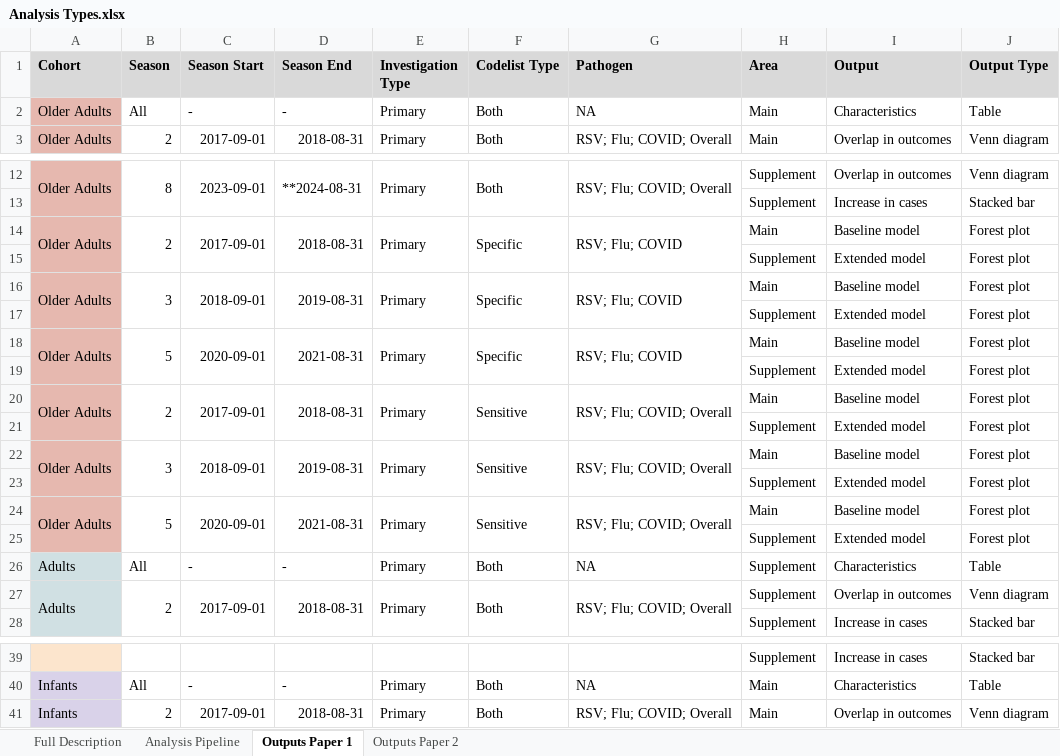
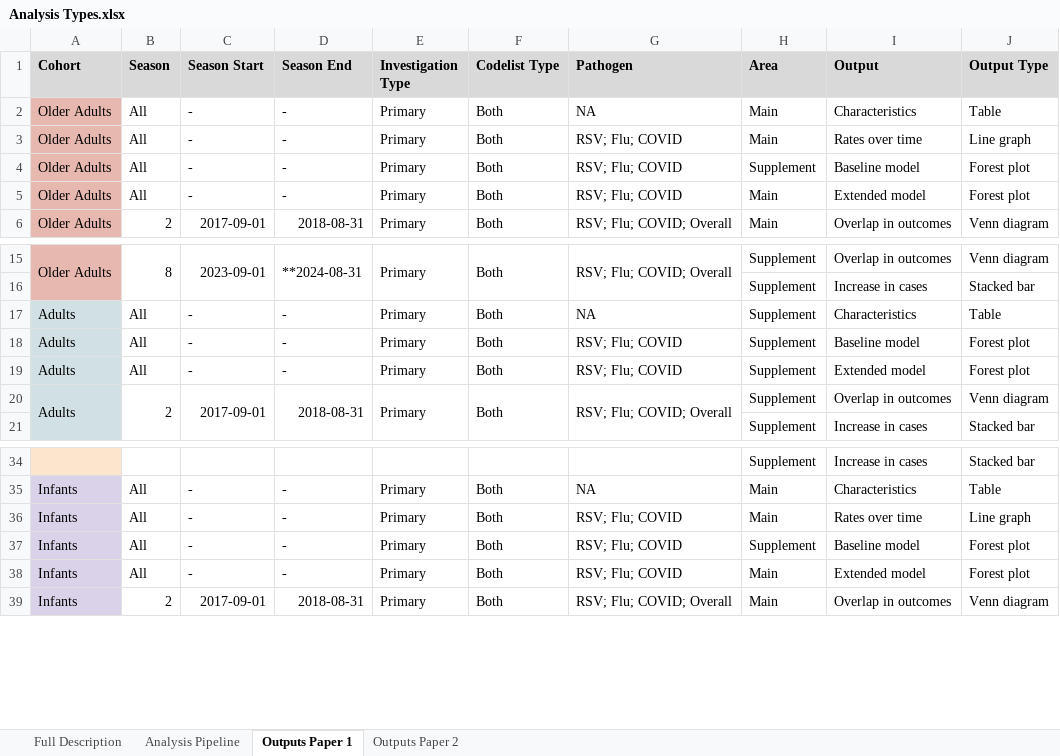
Before and after one commit to opensafely/disparities-comparison, an Excel workbook: docs/Analysis Types.xlsx, sheet Outputs Paper 1, drawn as a sheet; only a part is shown, gaps mark what is left out; values as stored, in another font and other column widths than the file's, no borders; charts and pictures not drawn; removed rows and columns are numbered as before the commit, all else as after; the diff covers the shown part only; the diff names each change by its address in the sheet, - before the commit and + after, or states it on an @@ line.

```diff
--- a/docs/Analysis Types.xlsx (sheet Outputs Paper 1)
+++ b/docs/Analysis Types.xlsx (sheet Outputs Paper 1)
+row 3: Older Adults | All | - | - | Primary | Both | RSV; Flu; COVID | Main | Rates over time | Line graph
+row 4: Older Adults | All | - | - | Primary | Both | RSV; Flu; COVID | Supplement | Baseline model | Forest plot
+row 5: Older Adults | All | - | - | Primary | Both | RSV; Flu; COVID | Main | Extended model | Forest plot
-row 14: Older Adults | 2 | 2017-09-01 | 2018-08-31 | Primary | Specific | RSV; Flu; COVID | Main | Baseline model | Forest plot
-row 15:  |  |  |  |  |  |  | Supplement | Extended model | Forest plot
-row 16: Older Adults | 3 | 2018-09-01 | 2019-08-31 | Primary | Specific | RSV; Flu; COVID | Main | Baseline model | Forest plot
-row 17:  |  |  |  |  |  |  | Supplement | Extended model | Forest plot
-row 18: Older Adults | 5 | 2020-09-01 | 2021-08-31 | Primary | Specific | RSV; Flu; COVID | Main | Baseline model | Forest plot
-row 19:  |  |  |  |  |  |  | Supplement | Extended model | Forest plot
-row 20: Older Adults | 2 | 2017-09-01 | 2018-08-31 | Primary | Sensitive | RSV; Flu; COVID; Overall | Main | Baseline model | Forest plot
-row 21:  |  |  |  |  |  |  | Supplement | Extended model | Forest plot
-row 22: Older Adults | 3 | 2018-09-01 | 2019-08-31 | Primary | Sensitive | RSV; Flu; COVID; Overall | Main | Baseline model | Forest plot
-row 23:  |  |  |  |  |  |  | Supplement | Extended model | Forest plot
-row 24: Older Adults | 5 | 2020-09-01 | 2021-08-31 | Primary | Sensitive | RSV; Flu; COVID; Overall | Main | Baseline model | Forest plot
-row 25:  |  |  |  |  |  |  | Supplement | Extended model | Forest plot
+row 18: Adults | All | - | - | Primary | Both | RSV; Flu; COVID | Supplement | Baseline model | Forest plot
+row 19: Adults | All | - | - | Primary | Both | RSV; Flu; COVID | Supplement | Extended model | Forest plot
+row 36: Infants | All | - | - | Primary | Both | RSV; Flu; COVID | Main | Rates over time | Line graph
+row 37: Infants | All | - | - | Primary | Both | RSV; Flu; COVID | Supplement | Baseline model | Forest plot
+row 38: Infants | All | - | - | Primary | Both | RSV; Flu; COVID | Main | Extended model | Forest plot
```
Also changed, not shown: 7 added rows, 27 removed rows and 4 edited cells elsewhere in this sheet, sheet Outputs Paper 2, sheet Full Description.
